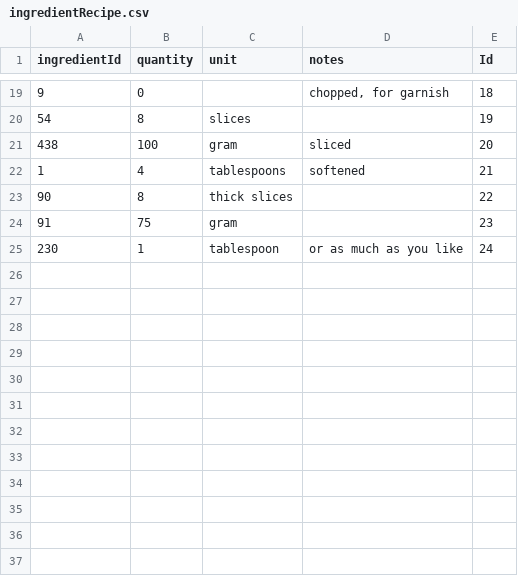
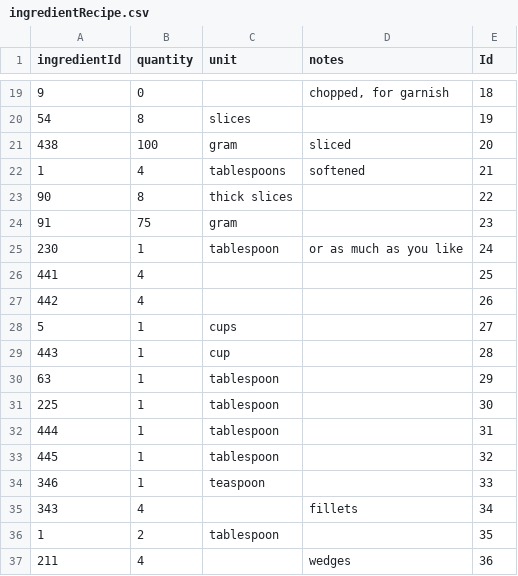
Before and after one commit to C16-MIWNN/Project1-Cat_Overflow, a CSV file: src/main/resources/example_data/ingredientRecipe.csv, drawn as a sheet; only a part is shown, gaps mark what is left out; the diff names each change by its address in the sheet, - before the commit and + after, or states it on an @@ line.

```diff
--- a/src/main/resources/example_data/ingredientRecipe.csv
+++ b/src/main/resources/example_data/ingredientRecipe.csv
+row 26: 441 | 4 |  |  | 25
+row 27: 442 | 4 |  |  | 26
+row 28: 5 | 1 | cups |  | 27
+row 29: 443 | 1 | cup |  | 28
+row 30: 63 | 1 | tablespoon |  | 29
+row 31: 225 | 1 | tablespoon |  | 30
+row 32: 444 | 1 | tablespoon |  | 31
+row 33: 445 | 1 | tablespoon |  | 32
+row 34: 346 | 1 | teaspoon |  | 33
+row 35: 343 | 4 |  | fillets | 34
+row 36: 1 | 2 | tablespoon |  | 35
+row 37: 211 | 4 |  | wedges | 36
```
Also changed, not shown: src/main/resources/example_data/image.csv, src/main/resources/example_data/ingredient.csv, 3 other files.
